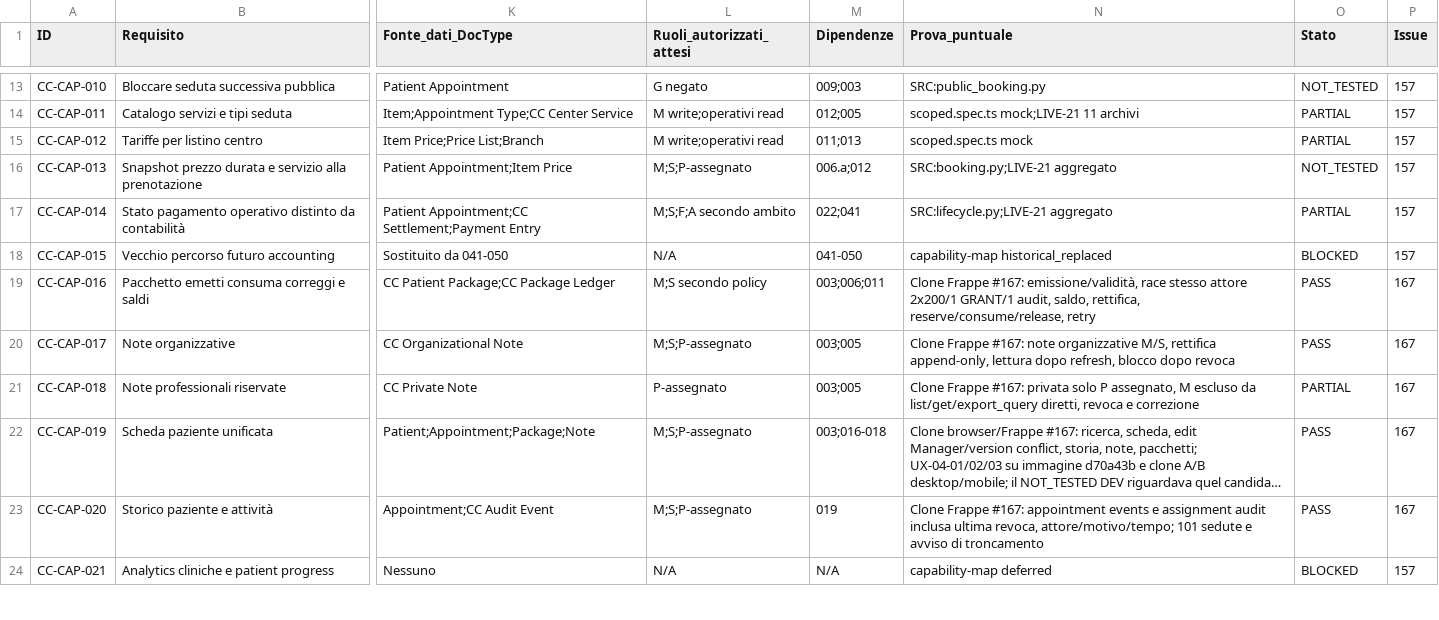
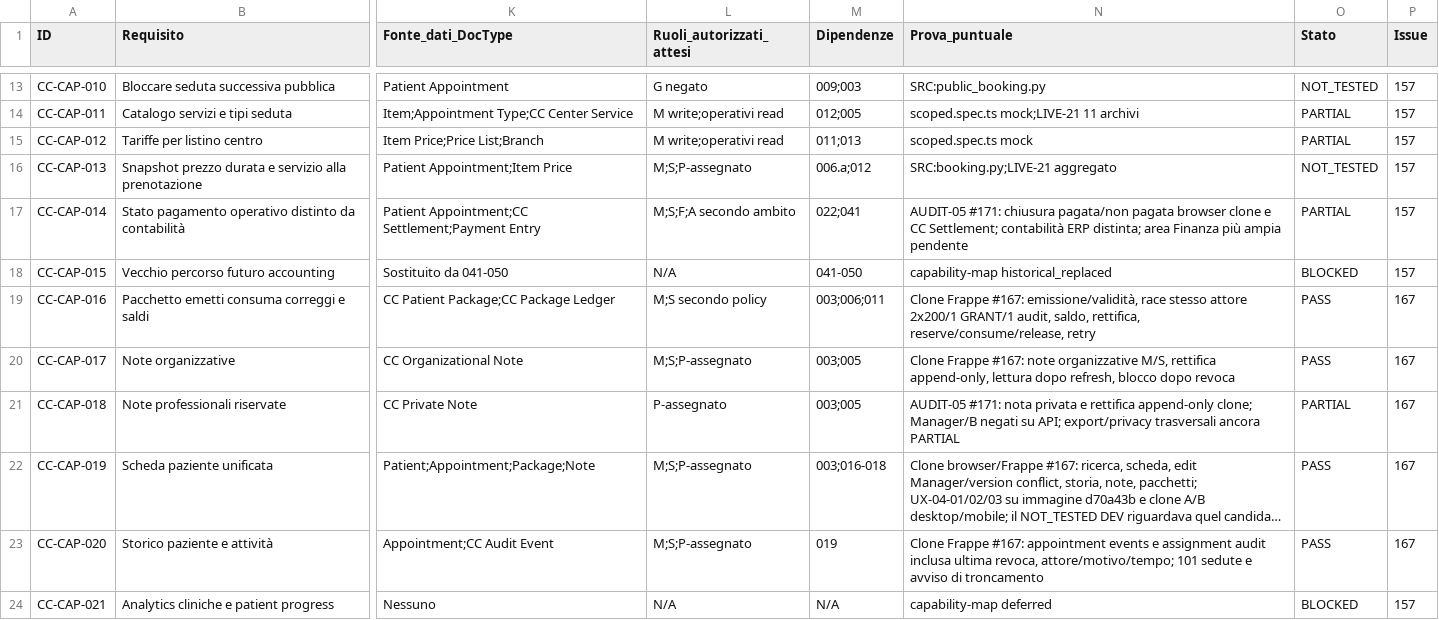
Before and after one commit to 2008hitch-afk/centrochange_core, a CSV file: docs/qa/FUNCTIONAL-COVERAGE-DETAIL.csv, drawn as a sheet; only a part is shown, gaps mark what is left out; long unchanged cells end in …; the diff covers the shown part only; the diff names each change by its address in the sheet, - before the commit and + after, or states it on an @@ line.

Commit message:
audit-05: validate professional daily workflow and private notifications

```diff
--- a/docs/qa/FUNCTIONAL-COVERAGE-DETAIL.csv
+++ b/docs/qa/FUNCTIONAL-COVERAGE-DETAIL.csv
-N17 (Prova_puntuale): SRC:lifecycle.py;LIVE-21 aggregato
+N17 (Prova_puntuale): AUDIT-05 #171: chiusura pagata/non pagata browser clone e CC Settlement; contabilità ERP distinta; area Finanza più ampia pendente
-N21 (Prova_puntuale): Clone Frappe #167: privata solo P assegnato, M escluso da list/get/export_query diretti, revoca e correzione
+N21 (Prova_puntuale): AUDIT-05 #171: nota privata e rettifica append-only clone; Manager/B negati su API; export/privacy trasversali ancora PARTIAL
```
Also changed, not shown: 14 edited cells elsewhere in this file, 14 other files.
